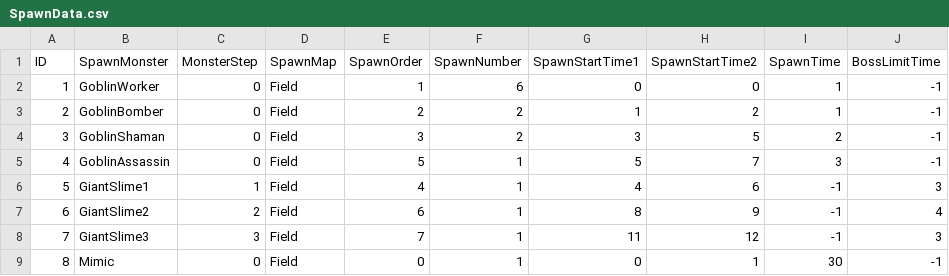
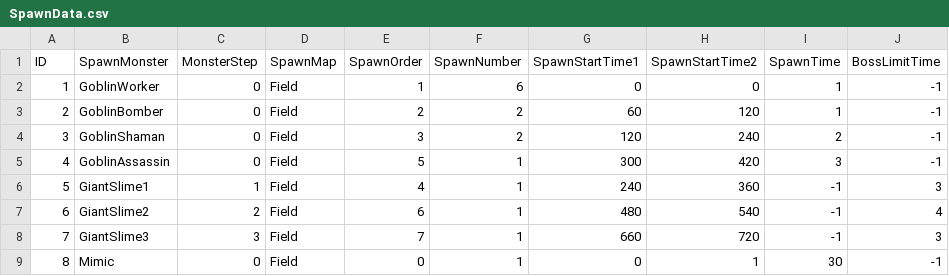
Before and after one commit to yjy1175/AgentCute, a CSV file: Assets/Resources/CSVFile/SpawnData.csv, drawn as a sheet.

Commit message:
bug(fix) : no spawn goblin bommer
1. 몬스터 Range 타입 추가에 따른 range 몬스터 스폰이 안되던 버그 수정
2. 기획의도 변경에 따른 spawn data set 분단위에서 초단위로 변경

```diff
--- a/Assets/Resources/CSVFile/SpawnData.csv
+++ b/Assets/Resources/CSVFile/SpawnData.csv
@@ -2,8 +2,8 @@ ID,SpawnMonster,MonsterStep,SpawnMap,SpawnOrder,SpawnNumber,SpawnStartTime1,Spaw
 1,GoblinWorker,0,Field,1,6,0,0,1,-1
-2,GoblinBomber,0,Field,2,2,1,2,1,-1
-3,GoblinShaman,0,Field,3,2,3,5,2,-1
-4,GoblinAssassin,0,Field,5,1,5,7,3,-1
-5,GiantSlime1,1,Field,4,1,4,6,-1,3
-6,GiantSlime2,2,Field,6,1,8,9,-1,4
-7,GiantSlime3,3,Field,7,1,11,12,-1,3
+2,GoblinBomber,0,Field,2,2,60,120,1,-1
+3,GoblinShaman,0,Field,3,2,120,240,2,-1
+4,GoblinAssassin,0,Field,5,1,300,420,3,-1
+5,GiantSlime1,1,Field,4,1,240,360,-1,3
+6,GiantSlime2,2,Field,6,1,480,540,-1,4
+7,GiantSlime3,3,Field,7,1,660,720,-1,3
 8,Mimic,0,Field,0,1,0,1,30,-1
```
Also changed, not shown: 1 other file.
